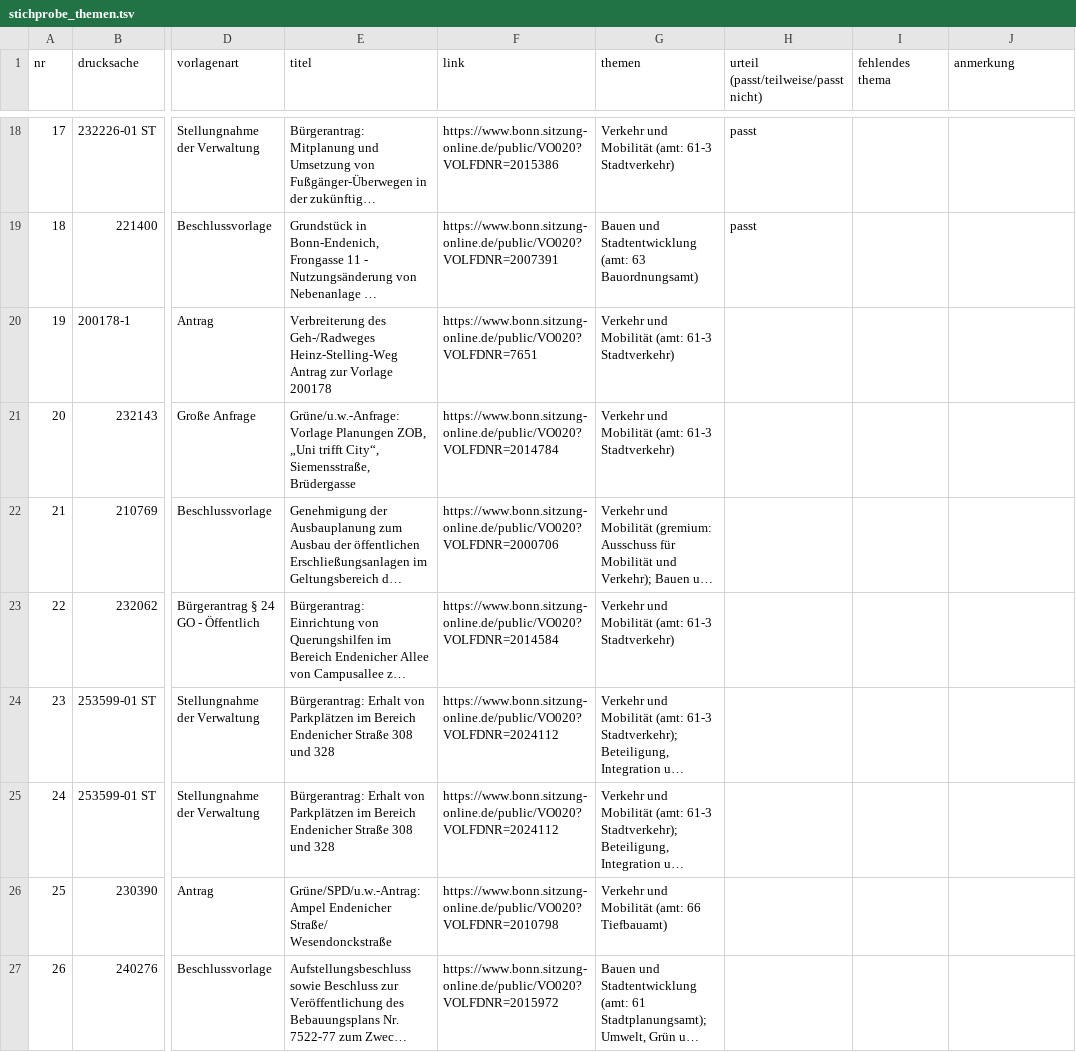
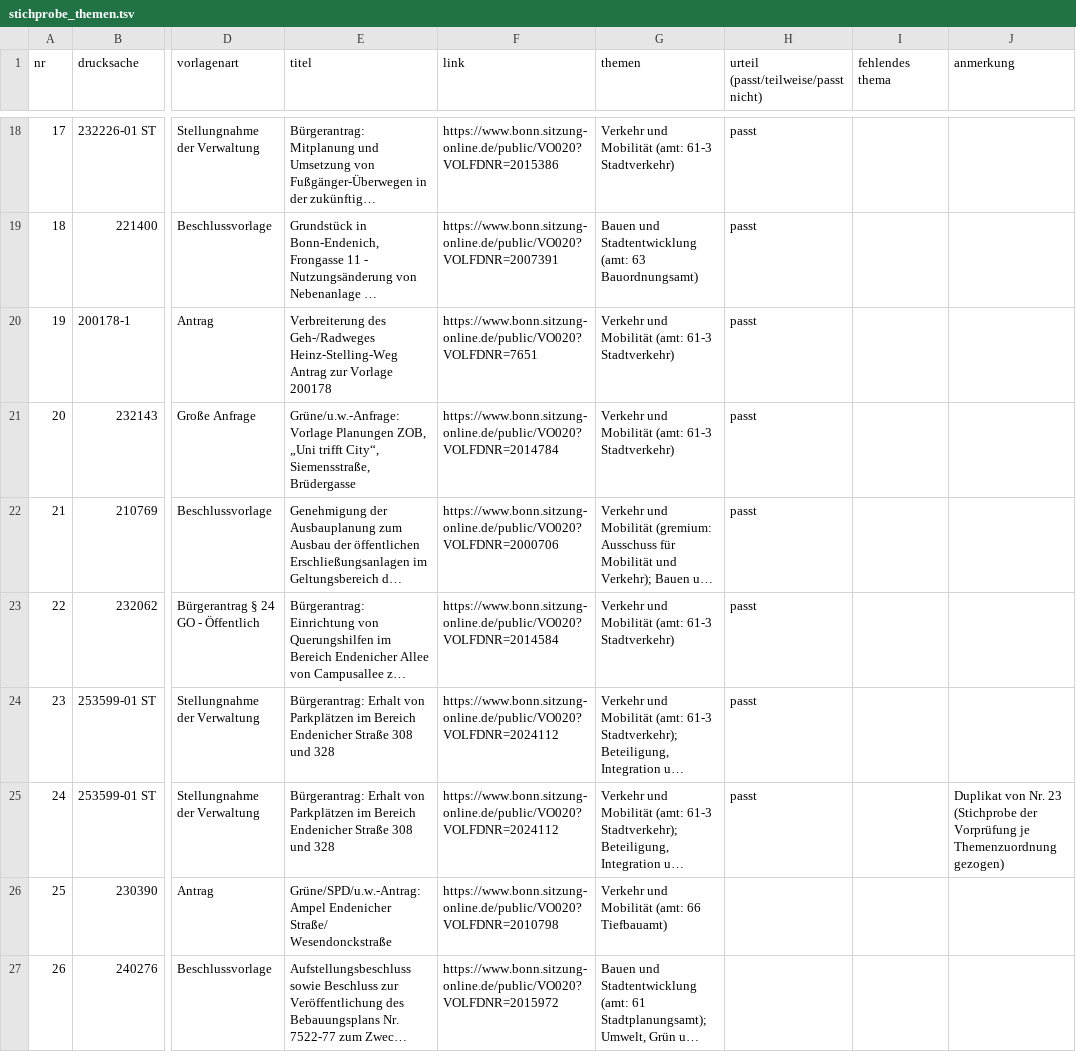
Before and after one commit to daimpad/allris-test, a TSV file: data/export/endenich/stichprobe_themen.tsv, drawn as a sheet; only a part is shown, gaps mark what is left out; long unchanged cells end in …; the diff names each change by its address in the sheet, - before the commit and + after, or states it on an @@ line.

```diff
--- a/data/export/endenich/stichprobe_themen.tsv
+++ b/data/export/endenich/stichprobe_themen.tsv
-H20:H25: (empty)
+H20:H25: passt
-J25 (anmerkung): (empty)
+J25 (anmerkung): Duplikat von Nr. 23 (Stichprobe der Vorprüfung je Themenzuordnung gezogen)
```
